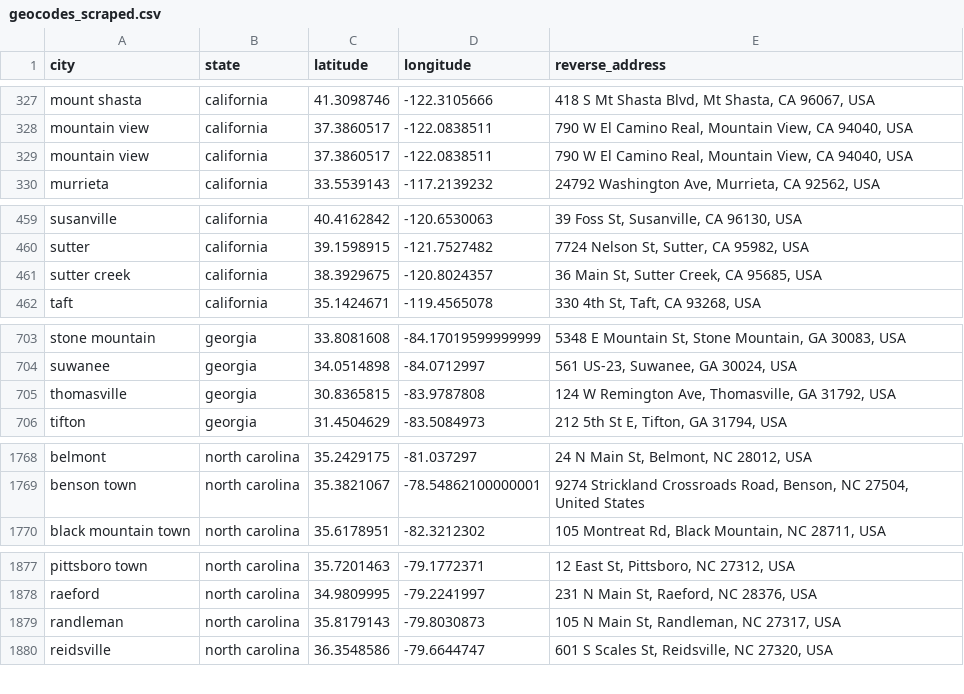
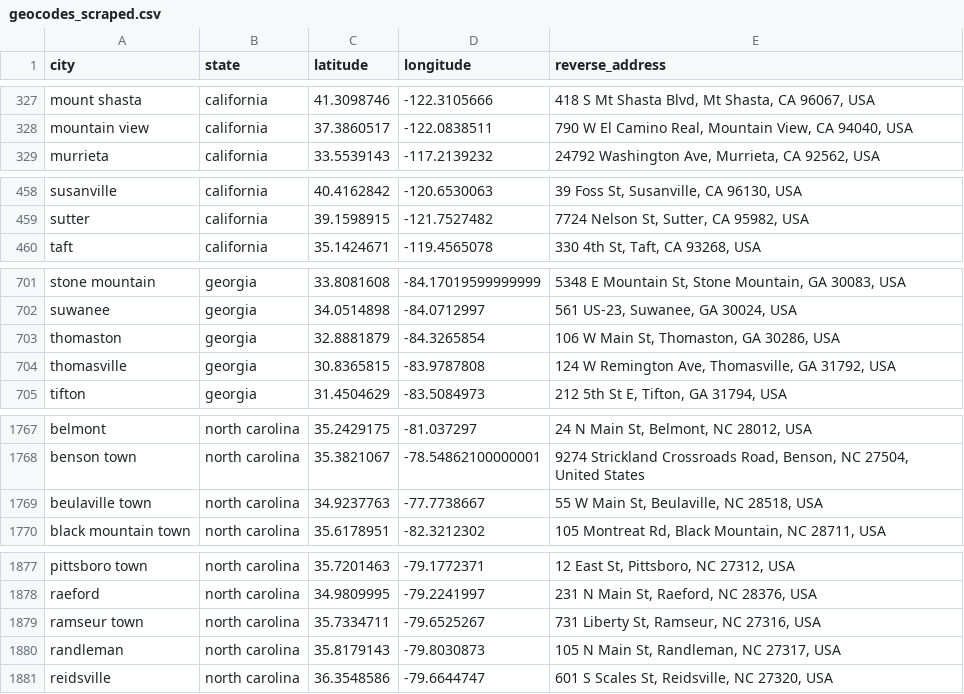
Before and after one commit to JohnTheodore/city_comparison, a CSV file: primary_sources/geocode/geocodes_scraped.csv, drawn as a sheet; only a part is shown, gaps mark what is left out; the diff covers the shown part only.

```diff
--- a/primary_sources/geocode/geocodes_scraped.csv
+++ b/primary_sources/geocode/geocodes_scraped.csv
@@ -328,3 +328,2 @@ mount shasta,california,41.3098746,-122.3105666,"418 S Mt Shasta Blvd, Mt Shasta
 mountain view,california,37.3860517,-122.0838511,"790 W El Camino Real, Mountain View, CA 94040, USA"
-mountain view,california,37.3860517,-122.0838511,"790 W El Camino Real, Mountain View, CA 94040, USA"
 murrieta,california,33.5539143,-117.2139232,"24792 Washington Ave, Murrieta, CA 92562, USA"
@@ -460,3 +459,2 @@ susanville,california,40.4162842,-120.6530063,"39 Foss St, Susanville, CA 96130,
 sutter,california,39.1598915,-121.7527482,"7724 Nelson St, Sutter, CA 95982, USA"
-sutter creek,california,38.3929675,-120.8024357,"36 Main St, Sutter Creek, CA 95685, USA"
 taft,california,35.1424671,-119.4565078,"330 4th St, Taft, CA 93268, USA"
@@ -704,2 +702,3 @@ stone mountain,georgia,33.8081608,-84.17019599999999,"5348 E Mountain St, Stone
 suwanee,georgia,34.0514898,-84.0712997,"561 US-23, Suwanee, GA 30024, USA"
+thomaston,georgia,32.8881879,-84.3265854,"106 W Main St, Thomaston, GA 30286, USA"
 thomasville,georgia,30.8365815,-83.9787808,"124 W Remington Ave, Thomasville, GA 31792, USA"
@@ -1769,2 +1768,3 @@ belmont,north carolina,35.2429175,-81.037297,"24 N Main St, Belmont, NC 28012, U
 benson town,north carolina,35.3821067,-78.54862100000001,"9274 Strickland Crossroads Road, Benson, NC 27504, United States"
+beulaville town,north carolina,34.9237763,-77.7738667,"55 W Main St, Beulaville, NC 28518, USA"
 black mountain town,north carolina,35.6178951,-82.3212302,"105 Montreat Rd, Black Mountain, NC 28711, USA"
@@ -1878,2 +1878,3 @@ pittsboro town,north carolina,35.7201463,-79.1772371,"12 East St, Pittsboro, NC
 raeford,north carolina,34.9809995,-79.2241997,"231 N Main St, Raeford, NC 28376, USA"
+ramseur town,north carolina,35.7334711,-79.6525267,"731 Liberty St, Ramseur, NC 27316, USA"
 randleman,north carolina,35.8179143,-79.8030873,"105 N Main St, Randleman, NC 27317, USA"
```
Also changed, not shown: 2 added rows and 1 removed row elsewhere in this file, city_comparison.csv, primary_sources/walkscore/walkscores_scraped.csv, 12 other files.
